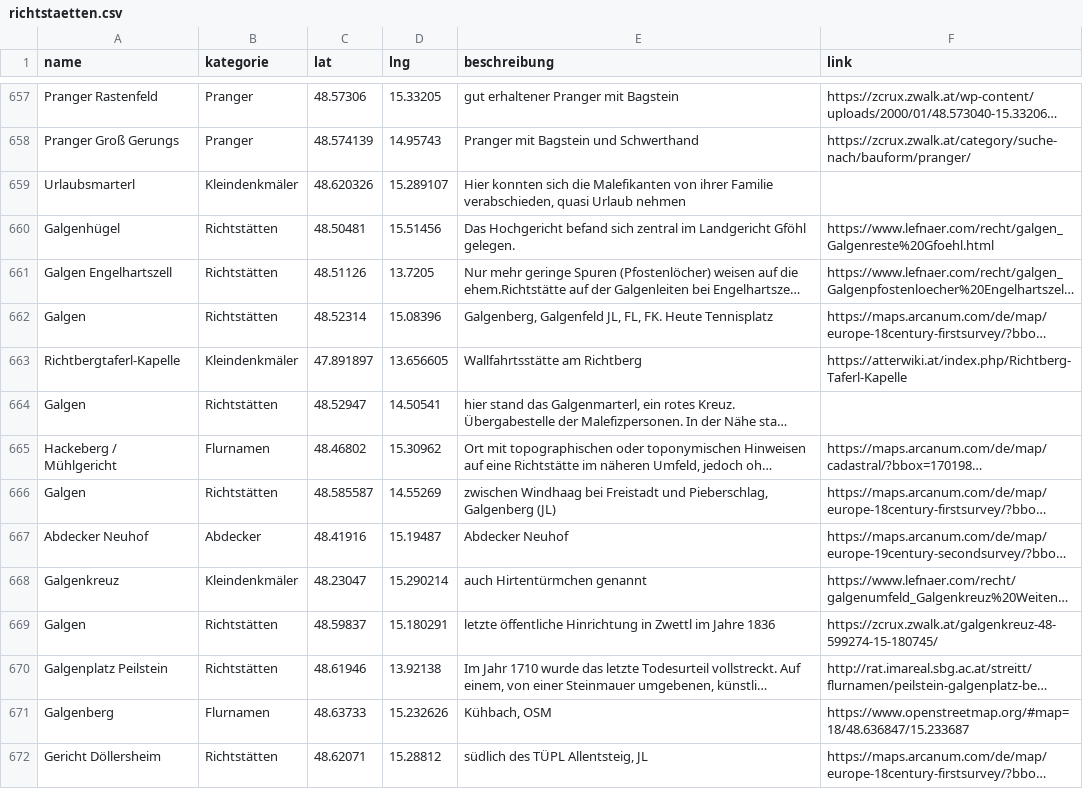
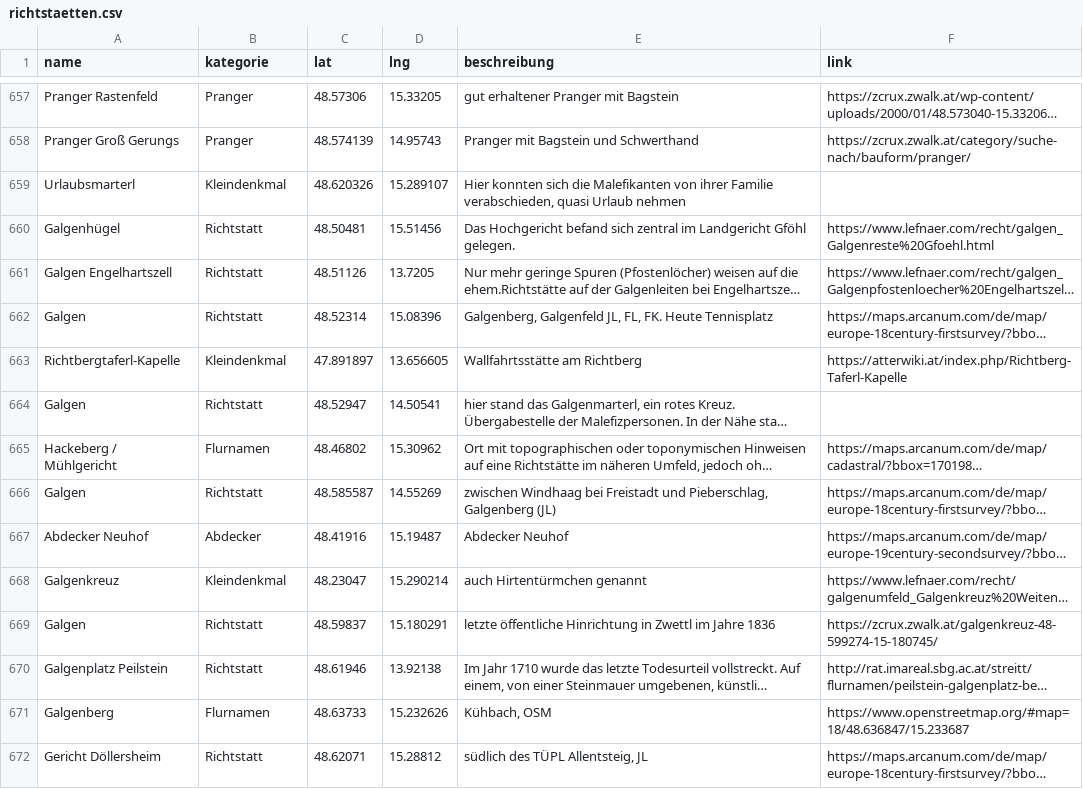
Before and after one commit to wolfundrabe/richtstaetten-ooe, a CSV file: daten/richtstaetten.csv, drawn as a sheet; only a part is shown, gaps mark what is left out; long unchanged cells end in …; the diff covers the shown part only; the diff names each change by its address in the sheet, - before the commit and + after, or states it on an @@ line.

Commit message:
Add files via upload

```diff
--- a/daten/richtstaetten.csv
+++ b/daten/richtstaetten.csv
-B659 (kategorie): Kleindenkmäler
+B659 (kategorie): Kleindenkmal
-B660:B662 (kategorie): Richtstätten
+B660:B662 (kategorie): Richtstatt
-B663 (kategorie): Kleindenkmäler
+B663 (kategorie): Kleindenkmal
-B664 (kategorie): Richtstätten
+B664 (kategorie): Richtstatt
-B666 (kategorie): Richtstätten
+B666 (kategorie): Richtstatt
-B668 (kategorie): Kleindenkmäler
+B668 (kategorie): Kleindenkmal
-B669:B670 (kategorie): Richtstätten
+B669:B670 (kategorie): Richtstatt
-B672 (kategorie): Richtstätten
+B672 (kategorie): Richtstatt
```
Also changed, not shown: 143 edited cells elsewhere in this file.
